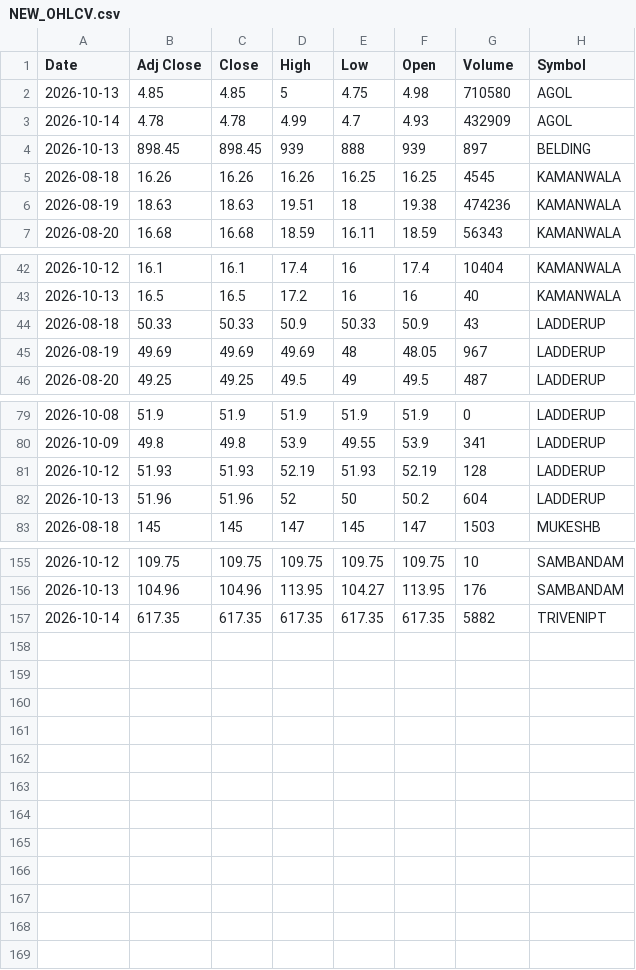
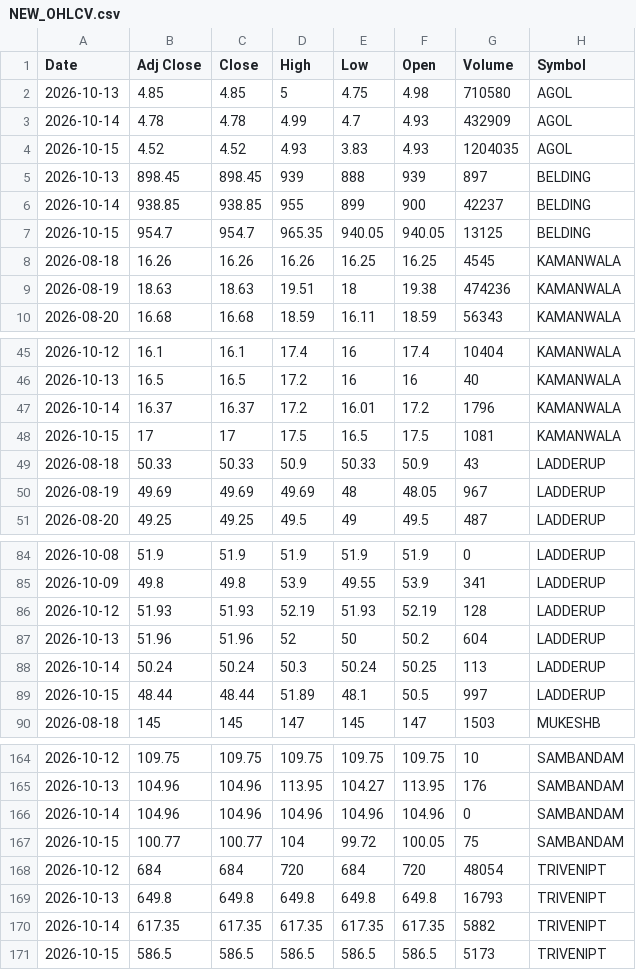
Before and after one commit to VarunNeel/alphatrace, a CSV file: ohlcv/new/NEW_OHLCV.csv, drawn as a sheet; only a part is shown, gaps mark what is left out; the diff covers the shown part only.

Commit message:
New listings 2026-10-15

```diff
--- a/ohlcv/new/NEW_OHLCV.csv
+++ b/ohlcv/new/NEW_OHLCV.csv
@@ -3,3 +3,6 @@ Date,Adj Close,Close,High,Low,Open,Volume,Symbol
 2026-10-14,4.78,4.78,4.99,4.7,4.93,432909,AGOL
+2026-10-15,4.52,4.52,4.93,3.83,4.93,1204035,AGOL
 2026-10-13,898.45,898.45,939,888,939,897,BELDING
+2026-10-14,938.85,938.85,955,899,900,42237,BELDING
+2026-10-15,954.7,954.7,965.35,940.05,940.05,13125,BELDING
 2026-08-18,16.26,16.26,16.26,16.25,16.25,4545,KAMANWALA
@@ -43,2 +46,4 @@ Date,Adj Close,Close,High,Low,Open,Volume,Symbol
 2026-10-13,16.5,16.5,17.2,16,16,40,KAMANWALA
+2026-10-14,16.37,16.37,17.2,16.01,17.2,1796,KAMANWALA
+2026-10-15,17,17,17.5,16.5,17.5,1081,KAMANWALA
 2026-08-18,50.33,50.33,50.9,50.33,50.9,43,LADDERUP
@@ -82,2 +87,4 @@ Date,Adj Close,Close,High,Low,Open,Volume,Symbol
 2026-10-13,51.96,51.96,52,50,50.2,604,LADDERUP
+2026-10-14,50.24,50.24,50.3,50.24,50.25,113,LADDERUP
+2026-10-15,48.44,48.44,51.89,48.1,50.5,997,LADDERUP
 2026-08-18,145,145,147,145,147,1503,MUKESHB
@@ -156,2 +165,7 @@ Date,Adj Close,Close,High,Low,Open,Volume,Symbol
 2026-10-13,104.96,104.96,113.95,104.27,113.95,176,SAMBANDAM
+2026-10-14,104.96,104.96,104.96,104.96,104.96,0,SAMBANDAM
+2026-10-15,100.77,100.77,104,99.72,100.05,75,SAMBANDAM
+2026-10-12,684,684,720,684,720,48054,TRIVENIPT
+2026-10-13,649.8,649.8,649.8,649.8,649.8,16793,TRIVENIPT
 2026-10-14,617.35,617.35,617.35,617.35,617.35,5882,TRIVENIPT
+2026-10-15,586.5,586.5,586.5,586.5,586.5,5173,TRIVENIPT
```
Also changed, not shown: 2 added rows elsewhere in this file.
